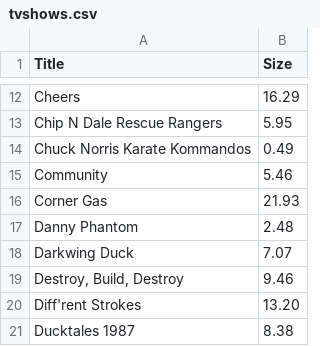
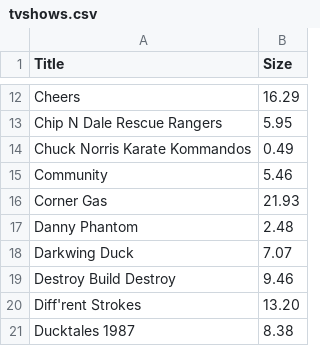
Before and after one commit to Kody-R/MediaSelect, a CSV file: tvshows.csv, drawn as a sheet; only a part is shown, gaps mark what is left out.

```diff
--- a/tvshows.csv
+++ b/tvshows.csv
@@ -18,3 +18,3 @@ Danny Phantom,2.48
 Darkwing Duck,7.07
-"Destroy, Build, Destroy",9.46
+Destroy Build Destroy,9.46
 Diff'rent Strokes,13.20
```
Also changed, not shown: movies.csv, 1 other file.
